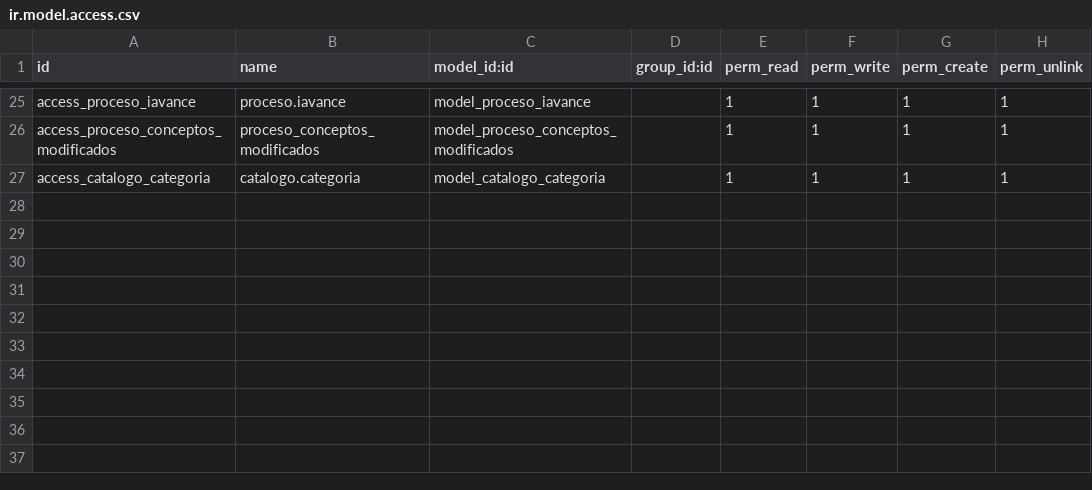
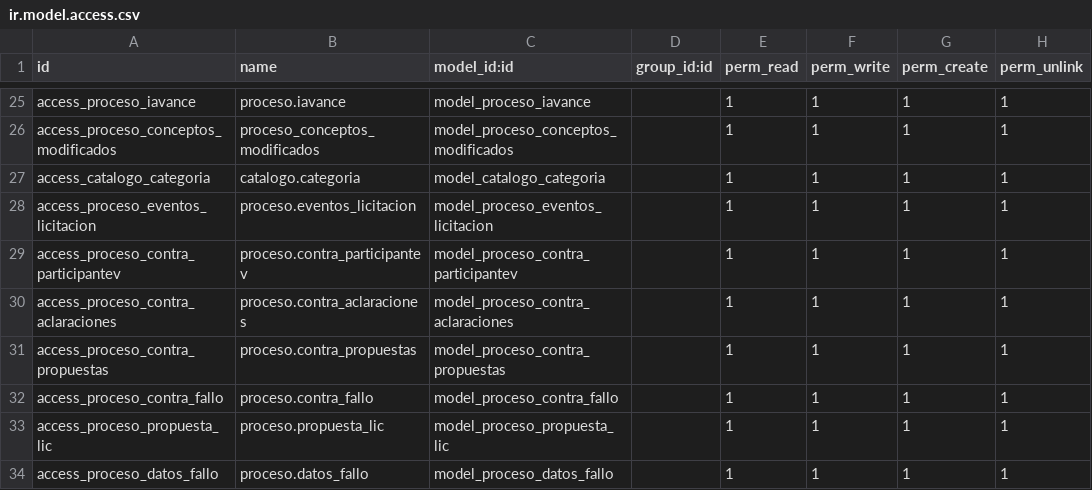
Before and after one commit to gerardosarracino/sidur12, a CSV file: proceso_contratacion/security/ir.model.access.csv, drawn as a sheet; only a part is shown, gaps mark what is left out.

Commit message:
licitaciones y reportes

```diff
--- a/proceso_contratacion/security/ir.model.access.csv
+++ b/proceso_contratacion/security/ir.model.access.csv
@@ -27 +27,8 @@ access_proceso_conceptos_modificados,proceso_conceptos_modificados,model_proceso
 access_catalogo_categoria,catalogo.categoria,model_catalogo_categoria,,1,1,1,1
+access_proceso_eventos_licitacion,proceso.eventos_licitacion,model_proceso_eventos_licitacion,,1,1,1,1
+access_proceso_contra_participantev,proceso.contra_participantev,model_proceso_contra_participantev,,1,1,1,1
+access_proceso_contra_aclaraciones,proceso.contra_aclaraciones,model_proceso_contra_aclaraciones,,1,1,1,1
+access_proceso_contra_propuestas,proceso.contra_propuestas,model_proceso_contra_propuestas,,1,1,1,1
+access_proceso_contra_fallo,proceso.contra_fallo,model_proceso_contra_fallo,,1,1,1,1
+access_proceso_propuesta_lic,proceso.propuesta_lic,model_proceso_propuesta_lic,,1,1,1,1
+access_proceso_datos_fallo,proceso.datos_fallo,model_proceso_datos_fallo,,1,1,1,1
```
Also changed, not shown: 12 other files.
